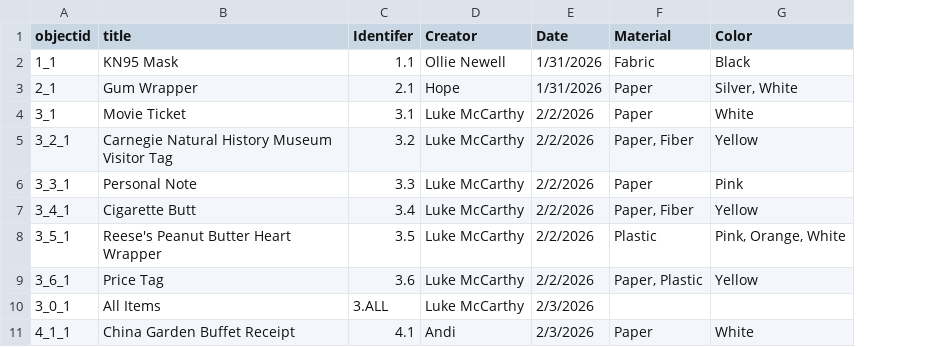
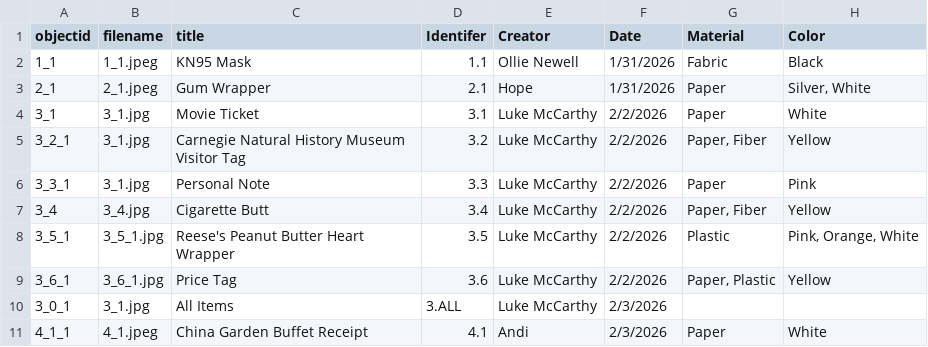
Before and after one commit to 17davidsonr/Pocket-Trash-Collection, a CSV file: _data/trash-item-inventory.csv, drawn as a sheet; only a part is shown; the diff names each change by its address in the sheet, - before the commit and + after, or states it on an @@ line.

Commit message:
Add files via upload

```diff
--- a/_data/trash-item-inventory.csv
+++ b/_data/trash-item-inventory.csv
+column B (filename), rows 2-11: 1_1.jpeg | 2_1.jpeg | 3_1.jpg | 3_1.jpg | 3_1.jpg | 3_4.jpg | 3_5_1.jpg | 3_6_1.jpg | 3_1.jpg | 4_1.jpeg
-A7 (objectid): 3_4_1
+A7 (objectid): 3_4
```
